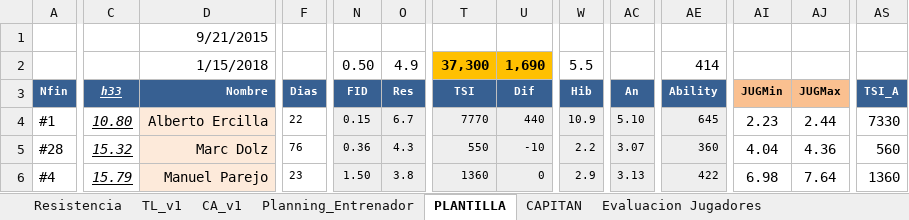
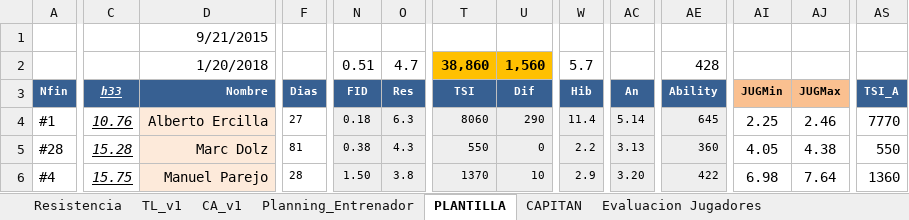
Before and after one commit to uny11/HI, an Excel workbook: projects/current/hattrick/1-V@der_Plantilla.xlsx, sheet PLANTILLA, drawn as a sheet; only a part is shown, gaps mark what is left out; values as stored, in another font and other column widths than the file's, no borders; conditional formats not drawn; the diff covers the shown part only; the diff names each change by its address in the sheet, - before the commit and + after, or states it on an @@ line.

```diff
--- a/projects/current/hattrick/1-V@der_Plantilla.xlsx (sheet PLANTILLA)
+++ b/projects/current/hattrick/1-V@der_Plantilla.xlsx (sheet PLANTILLA)
-D2 (Nombre): 1/15/2018
+D2 (Nombre): 1/20/2018
-N2 (FID): 0.50
+N2 (FID): 0.51
-O2 (Res): 4.9
+O2 (Res): 4.7
-T2 (TSI): 37,300
+T2 (TSI): 38,860
-U2 (Dif): 1,690
+U2 (Dif): 1,560
-W2 (Hib): 5.5
+W2 (Hib): 5.7
-AE2 (Ability): 414
+AE2 (Ability): 428
-C4 (h33): 10.80
+C4 (h33): 10.76
-F4 (Dias): 22
+F4 (Dias): 27
-N4 (FID): 0.15
+N4 (FID): 0.18
-O4 (Res): 6.7
+O4 (Res): 6.3
-T4 (TSI): 7770
+T4 (TSI): 8060
-U4 (Dif): 440
+U4 (Dif): 290
-W4 (Hib): 10.9
+W4 (Hib): 11.4
-AC4 (An): 5.10
+AC4 (An): 5.14
-AI4 (JUGMin): 2.23
+AI4 (JUGMin): 2.25
-AJ4 (JUGMax): 2.44
+AJ4 (JUGMax): 2.46
-AS4 (TSI_A): 7330
+AS4 (TSI_A): 7770
-C5 (h33): 15.32
+C5 (h33): 15.28
-F5 (Dias): 76
+F5 (Dias): 81
-N5 (FID): 0.36
+N5 (FID): 0.38
-U5 (Dif): -10
+U5 (Dif): 0
-AC5 (An): 3.07
+AC5 (An): 3.13
-AI5 (JUGMin): 4.04
+AI5 (JUGMin): 4.05
-AJ5 (JUGMax): 4.36
+AJ5 (JUGMax): 4.38
-AS5 (TSI_A): 560
+AS5 (TSI_A): 550
-C6 (h33): 15.79
+C6 (h33): 15.75
-F6 (Dias): 23
+F6 (Dias): 28
-T6 (TSI): 1360
+T6 (TSI): 1370
-U6 (Dif): 0
+U6 (Dif): 10
-AC6 (An): 3.13
+AC6 (An): 3.20
```
Also changed, not shown: 218 edited cells elsewhere in this sheet, sheet Evaluacion Jugadores, sheet Rendimiento_ENTRENAMIENTO, sheet Abraldes, sheet Riquelme, sheet Minaya, sheet Cubas, 2 more sheets, projects/current/python/bigdata/eventos.xlsx, 5 other files.
